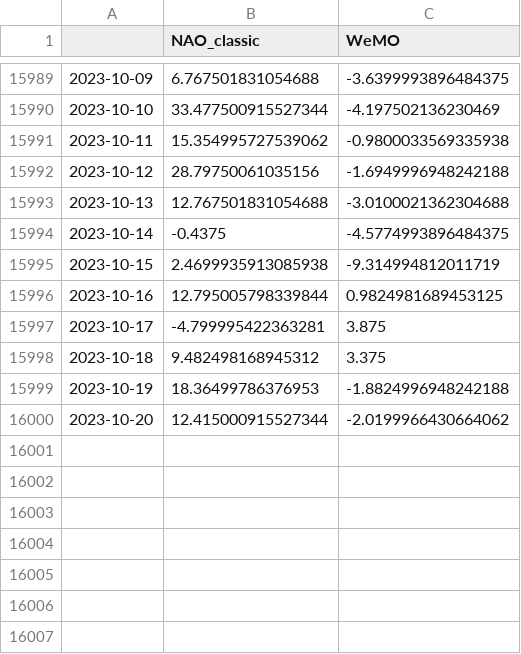
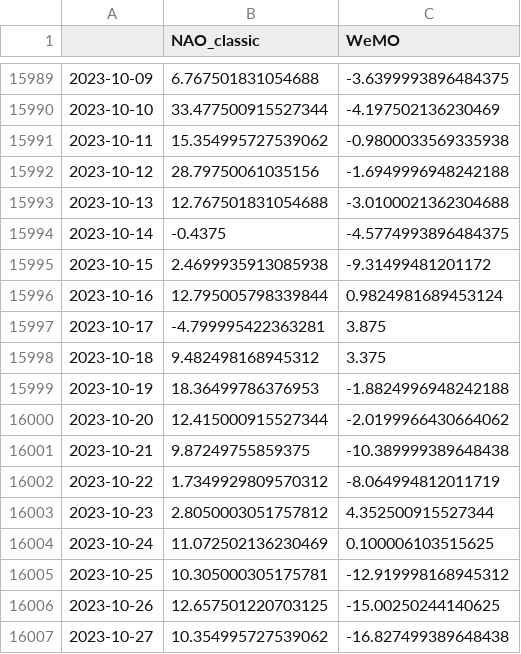
Before and after one commit to linusmagnusson/clint_ts_output, a CSV file: nao_classic_raw.csv, drawn as a sheet; only a part is shown, gaps mark what is left out.

```diff
--- a/nao_classic_raw.csv
+++ b/nao_classic_raw.csv
@@ -15994,4 +15994,4 @@
 2023-10-14,-0.4375,-4.5774993896484375
-2023-10-15,2.4699935913085938,-9.314994812011719
-2023-10-16,12.795005798339844,0.9824981689453125
+2023-10-15,2.4699935913085938,-9.31499481201172
+2023-10-16,12.795005798339844,0.9824981689453124
 2023-10-17,-4.799995422363281,3.875
@@ -16000 +16000,8 @@
 2023-10-20,12.415000915527344,-2.0199966430664062
+2023-10-21,9.87249755859375,-10.389999389648438
+2023-10-22,1.7349929809570312,-8.064994812011719
+2023-10-23,2.8050003051757812,4.352500915527344
+2023-10-24,11.072502136230469,0.100006103515625
+2023-10-25,10.305000305175781,-12.919998168945312
+2023-10-26,12.657501220703125,-15.00250244140625
+2023-10-27,10.354995727539062,-16.827499389648438
```
Also changed, not shown: area_AO1000_raw.csv, glob_2t_raw.csv, 12 other files.
